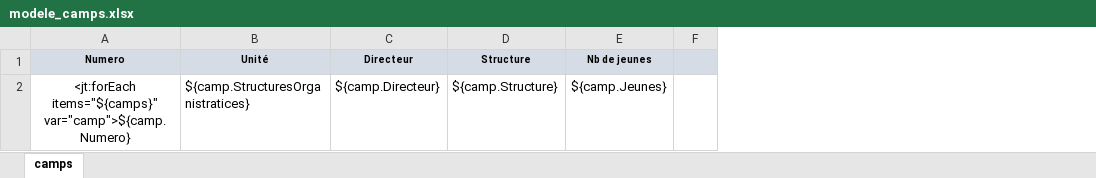
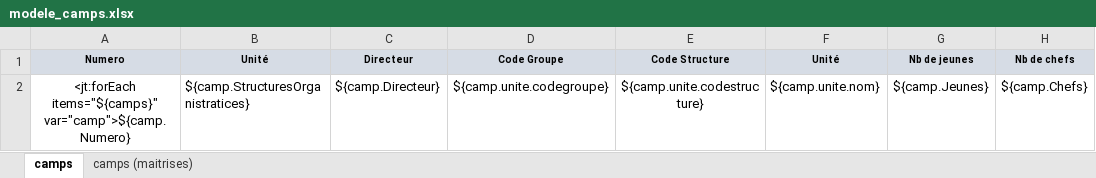
Before and after one commit to outilssgdf/analytiscout, an Excel workbook: fichiers/conf/modele_camps.xlsx, sheet camps, drawn as a sheet; only a part is shown; values as stored, in another font and other column widths than the file's, no borders; conditional formats not drawn; removed rows and columns are numbered as before the commit, all else as after; the diff names each change by its address in the sheet, - before the commit and + after, or states it on an @@ line.

Commit message:
Analyse des camps #29

```diff
--- a/fichiers/conf/modele_camps.xlsx (sheet camps)
+++ b/fichiers/conf/modele_camps.xlsx (sheet camps)
+sheet tab: camps (maitrises)
-column D (Structure), row 2: ${camp.Structure}
+column D (Code Groupe), row 2: ${camp.unite.codegroupe}
+column E (Code Structure), row 2: ${camp.unite.codestructure}
+column F (Unité), row 2: ${camp.unite.nom}
-column F, empty
+column H (Nb de chefs), row 2: ${camp.Chefs}
```
Also changed, not shown: 4 other files.
